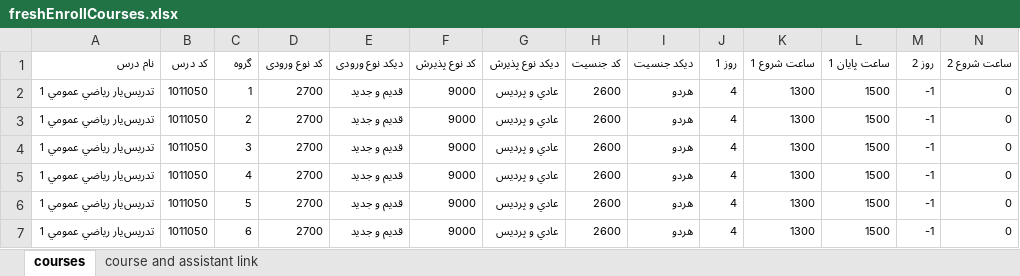
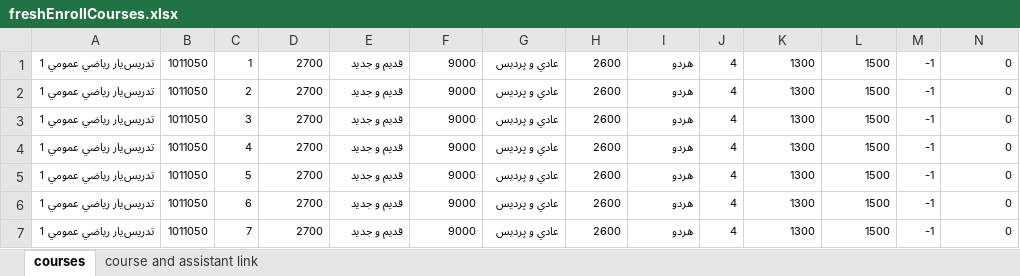
Before and after one commit to aminabvaal/automata-newentries, an Excel workbook: conf/freshEnrollCourses.xlsx, sheet courses, drawn as a sheet; only a part is shown; the shorter side is filled out with more unchanged rows; values as stored, in another font and other column widths than the file's, no borders; rows hold the shown columns only; the diff names each change by its address in the sheet, - before the commit and + after, or states it on an @@ line.

```diff
--- a/conf/freshEnrollCourses.xlsx (sheet courses)
+++ b/conf/freshEnrollCourses.xlsx (sheet courses)
-row 1: نام درس | کد درس | گروه | کد نوع ورودی | دیکد نوع ورودی | کد نوع پذیرش | دیکد نوع پذیرش | کد جنسیت | دیکد جنسیت | روز 1 | ساعت شروع 1 | ساعت پایان 1 | روز 2 | ساعت شروع 2
```
Also changed, not shown: sheet course and assistant link, conf/colleagereqs.xlsx, 6 other files.
